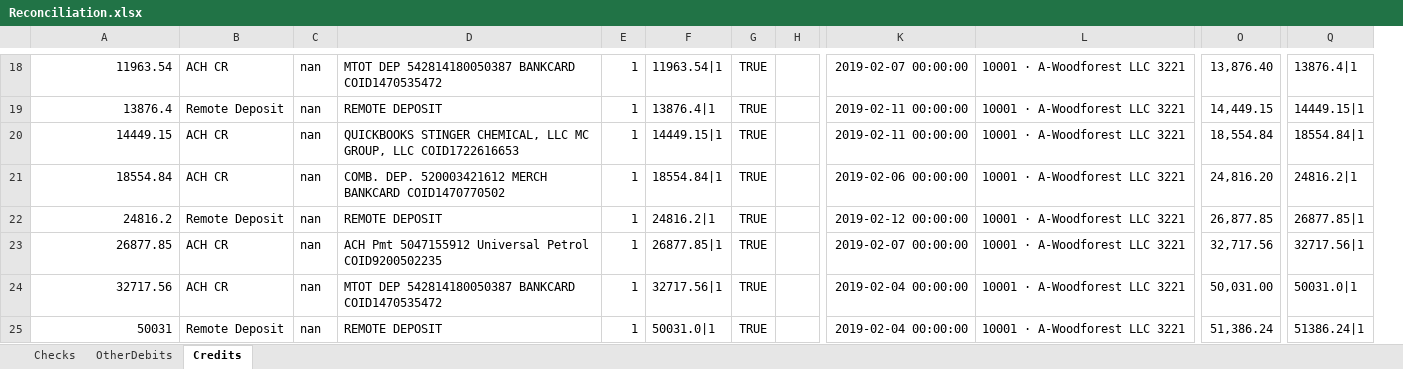
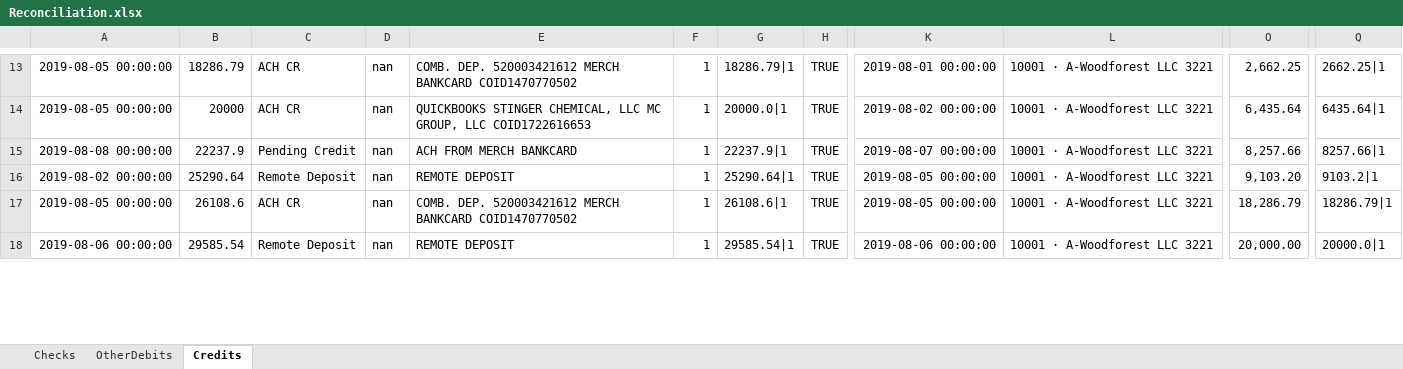
Before and after one commit to uniznguyen/bankreconciliation, an Excel workbook: Reconciliation.xlsx, sheet Credits, drawn as a sheet; only a part is shown, gaps mark what is left out; values as stored, in another font and other column widths than the file's, no borders; removed rows and columns are numbered as before the commit, all else as after; rows hold the shown columns only; the diff covers the shown part only; the diff names each change by its address in the sheet, - before the commit and + after, or states it on an @@ line.

```diff
--- a/Reconciliation.xlsx (sheet Credits)
+++ b/Reconciliation.xlsx (sheet Credits)
+column B, rows 13-18: 18286.79 | 20000 | 22237.9 | 25290.64 | 26108.6 | 29585.54
-column F, row 18: 11963.54|1; rows 20-23: 14449.15|1 | 18554.84|1 | 24816.2|1 | 26877.85|1; row 25: 50031.0|1
+column G, rows 13-18: 18286.79|1 | 20000.0|1 | 22237.9|1 | 25290.64|1 | 26108.6|1 | 29585.54|1
-column H, empty
-A13: 11963.54
+A13: 2019-08-05 00:00:00
-E13: MTOT DEP 542814180050387 BANKCARD COID1470535472
+E13: COMB. DEP. 520003421612 MERCH BANKCARD COID1470770502
-K13: 2019-02-07 00:00:00
+K13: 2019-08-01 00:00:00
-O13: 13,876.40
+O13: 2,662.25
-Q13: 13876.4|1
+Q13: 2662.25|1
-row 19: 13876.4 | Remote Deposit | nan | REMOTE DEPOSIT | 1 | 13876.4|1 | TRUE |  | 2019-02-11 00:00:00 | 10001 · A-Woodforest LLC 3221 | 14,449.15 | 14449.15|1
-A14: 14449.15
+A14: 2019-08-05 00:00:00
-K14: 2019-02-11 00:00:00
+K14: 2019-08-02 00:00:00
-O14: 18,554.84
+O14: 6,435.64
-Q14: 18554.84|1
+Q14: 6435.64|1
-A15: 18554.84
+A15: 2019-08-08 00:00:00
-C15: ACH CR
+C15: Pending Credit
-E15: COMB. DEP. 520003421612 MERCH BANKCARD COID1470770502
+E15: ACH FROM MERCH BANKCARD
-K15: 2019-02-06 00:00:00
+K15: 2019-08-07 00:00:00
-O15: 24,816.20
+O15: 8,257.66
-Q15: 24816.2|1
+Q15: 8257.66|1
-A16: 24816.2
+A16: 2019-08-02 00:00:00
-K16: 2019-02-12 00:00:00
+K16: 2019-08-05 00:00:00
-O16: 26,877.85
+O16: 9,103.20
-Q16: 26877.85|1
+Q16: 9103.2|1
-A17: 26877.85
+A17: 2019-08-05 00:00:00
-E17: ACH Pmt 5047155912 Universal Petrol COID9200502235
+E17: COMB. DEP. 520003421612 MERCH BANKCARD COID1470770502
-K17: 2019-02-07 00:00:00
+K17: 2019-08-05 00:00:00
-O17: 32,717.56
+O17: 18,286.79
-Q17: 32717.56|1
+Q17: 18286.79|1
-row 24: 32717.56 | ACH CR | nan | MTOT DEP 542814180050387 BANKCARD COID1470535472 | 1 | 32717.56|1 | TRUE |  | 2019-02-04 00:00:00 | 10001 · A-Woodforest LLC 3221 | 50,031.00 | 50031.0|1
-A18: 50031
+A18: 2019-08-06 00:00:00
-K18: 2019-02-04 00:00:00
+K18: 2019-08-06 00:00:00
-O18: 51,386.24
+O18: 20,000.00
-Q18: 51386.24|1
+Q18: 20000.0|1
```
Also changed, not shown: 5 added rows, 7 removed rows and 63 edited cells elsewhere in this sheet, sheet Checks, sheet OtherDebits, BankStatement.xlsx, 1 other file.
